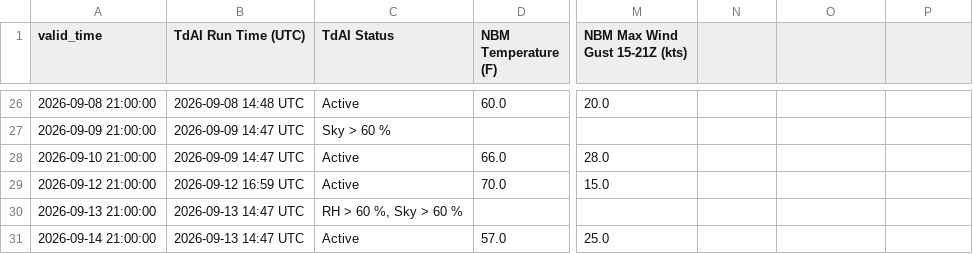
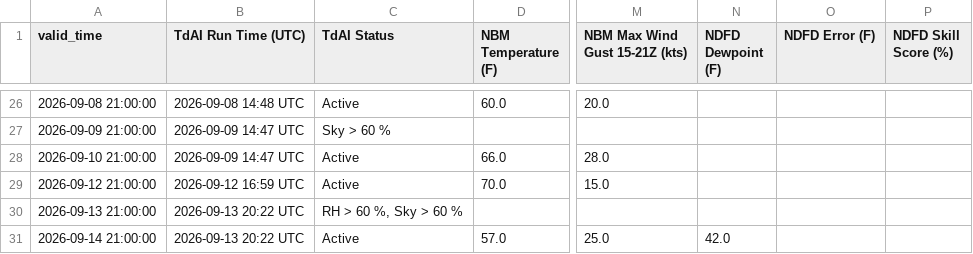
Before and after one commit to sean838432/TdAI, a CSV file: deterministic_output/TdAI_deterministic_operational_CAR.csv, drawn as a sheet; only a part is shown, gaps mark what is left out; the diff names each change by its address in the sheet, - before the commit and + after, or states it on an @@ line.

```diff
--- a/deterministic_output/TdAI_deterministic_operational_CAR.csv
+++ b/deterministic_output/TdAI_deterministic_operational_CAR.csv
-N1: (empty)
+N1: NDFD Dewpoint (F)
-O1: (empty)
+O1: NDFD Error (F)
-P1: (empty)
+P1: NDFD Skill Score (%)
-B30:B31 (TdAI Run Time (UTC)): 2026-09-13 14:47 UTC
+B30:B31 (TdAI Run Time (UTC)): 2026-09-13 20:22 UTC
-N31 (NDFD Dewpoint (F)): (empty)
+N31 (NDFD Dewpoint (F)): 42.0
```
Also changed, not shown: deterministic_output/TdAI_deterministic_operational_BGR.csv, deterministic_output/TdAI_deterministic_operational_FVE.csv, 8 other files.
